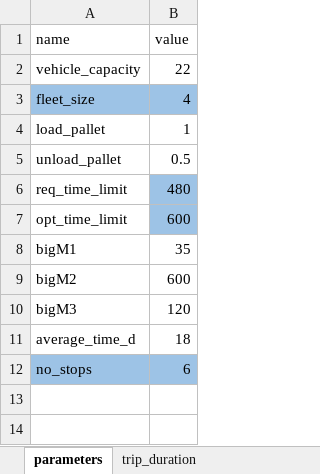
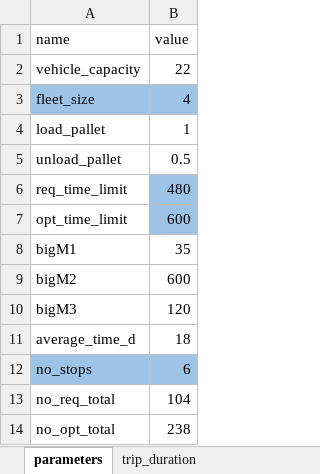
Before and after one commit to baobabsoluciones/flexible-vrp, an Excel workbook: data/inst_3.xlsx, sheet parameters, drawn as a sheet; values as stored, in another font and other column widths than the file's, no borders; the diff names each change by its address in the sheet, - before the commit and + after, or states it on an @@ line.

```diff
--- a/data/inst_3.xlsx (sheet parameters)
+++ b/data/inst_3.xlsx (sheet parameters)
+row 13: no_req_total | 104
+row 14: no_opt_total | 238
```
Also changed, not shown: data/dia_1.xlsx, data/dia_3.xlsx, 7 other files.
